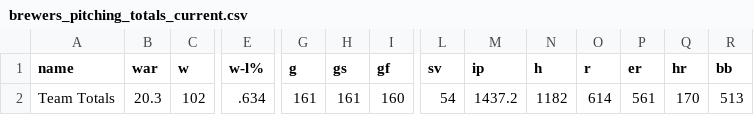
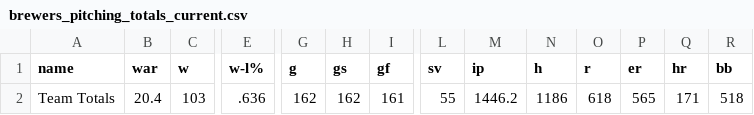
Before and after one commit to twallac10/mkebrewers-bot, a CSV file: data/pitching/brewers_pitching_totals_current.csv, drawn as a sheet; only a part is shown, gaps mark what is left out; the diff covers the shown part only; the diff names each change by its address in the sheet, - before the commit and + after, or states it on an @@ line.

```diff
--- a/data/pitching/brewers_pitching_totals_current.csv
+++ b/data/pitching/brewers_pitching_totals_current.csv
-B2 (war): 20.3
+B2 (war): 20.4
-C2 (w): 102
+C2 (w): 103
-E2 (w-l%): .634
+E2 (w-l%): .636
-G2 (g): 161
+G2 (g): 162
-H2 (gs): 161
+H2 (gs): 162
-I2 (gf): 160
+I2 (gf): 161
-L2 (sv): 54
+L2 (sv): 55
-M2 (ip): 1437.2
+M2 (ip): 1446.2
-N2 (h): 1182
+N2 (h): 1186
-O2 (r): 614
+O2 (r): 618
-P2 (er): 561
+P2 (er): 565
-Q2 (hr): 170
+Q2 (hr): 171
-R2 (bb): 513
+R2 (bb): 518
```
Also changed, not shown: 6 edited cells elsewhere in this file, data/batting/brewers_xwoba_current.csv, data/standings/brewers_standings_1970_present.csv, 23 other files.
